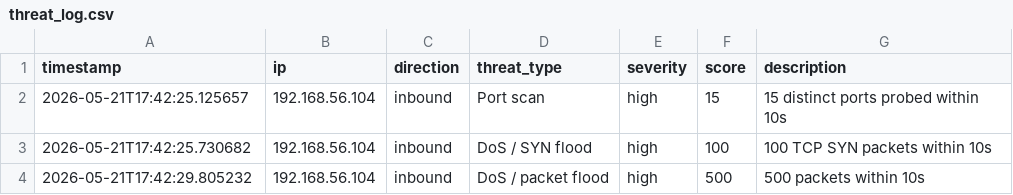
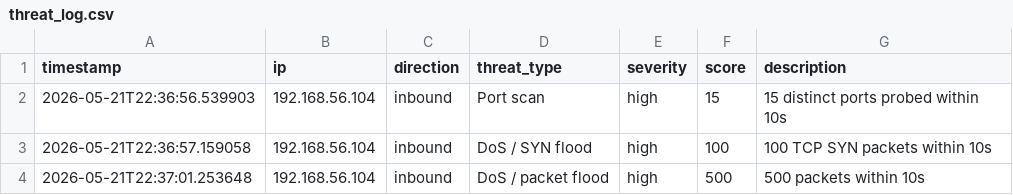
Before and after one commit to Farisdf/AI-Based-Network-Intrusion-Detection-and-Attack-Monitoring-System, a CSV file: threat_log.csv, drawn as a sheet.

```diff
--- a/threat_log.csv
+++ b/threat_log.csv
@@ -1,4 +1,4 @@
 timestamp,ip,direction,threat_type,severity,score,description
-2026-05-21T17:42:25.125657,192.168.56.104,inbound,Port scan,high,15,15 distinct ports probed within 10s
-2026-05-21T17:42:25.730682,192.168.56.104,inbound,DoS / SYN flood,high,100,100 TCP SYN packets within 10s
-2026-05-21T17:42:29.805232,192.168.56.104,inbound,DoS / packet flood,high,500,500 packets within 10s
+2026-05-21T22:36:56.539903,192.168.56.104,inbound,Port scan,high,15,15 distinct ports probed within 10s
+2026-05-21T22:36:57.159058,192.168.56.104,inbound,DoS / SYN flood,high,100,100 TCP SYN packets within 10s
+2026-05-21T22:37:01.253648,192.168.56.104,inbound,DoS / packet flood,high,500,500 packets within 10s
```
Also changed, not shown: 1 other file.
